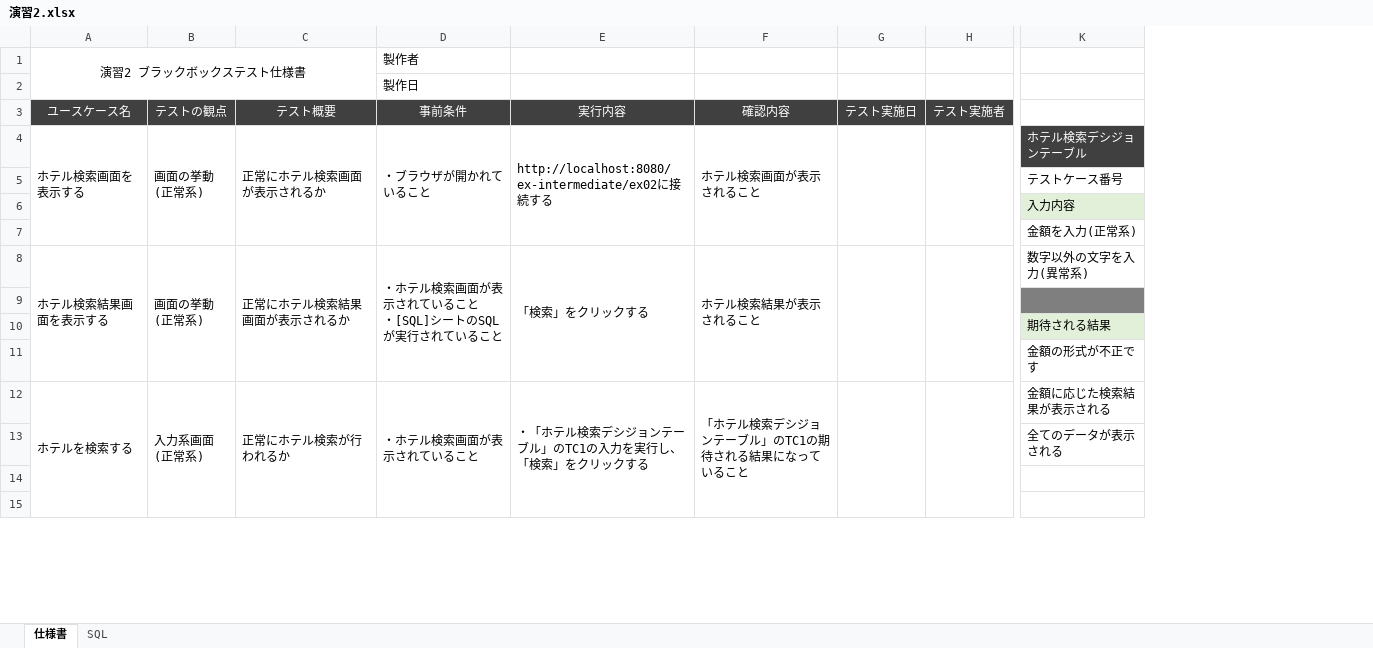
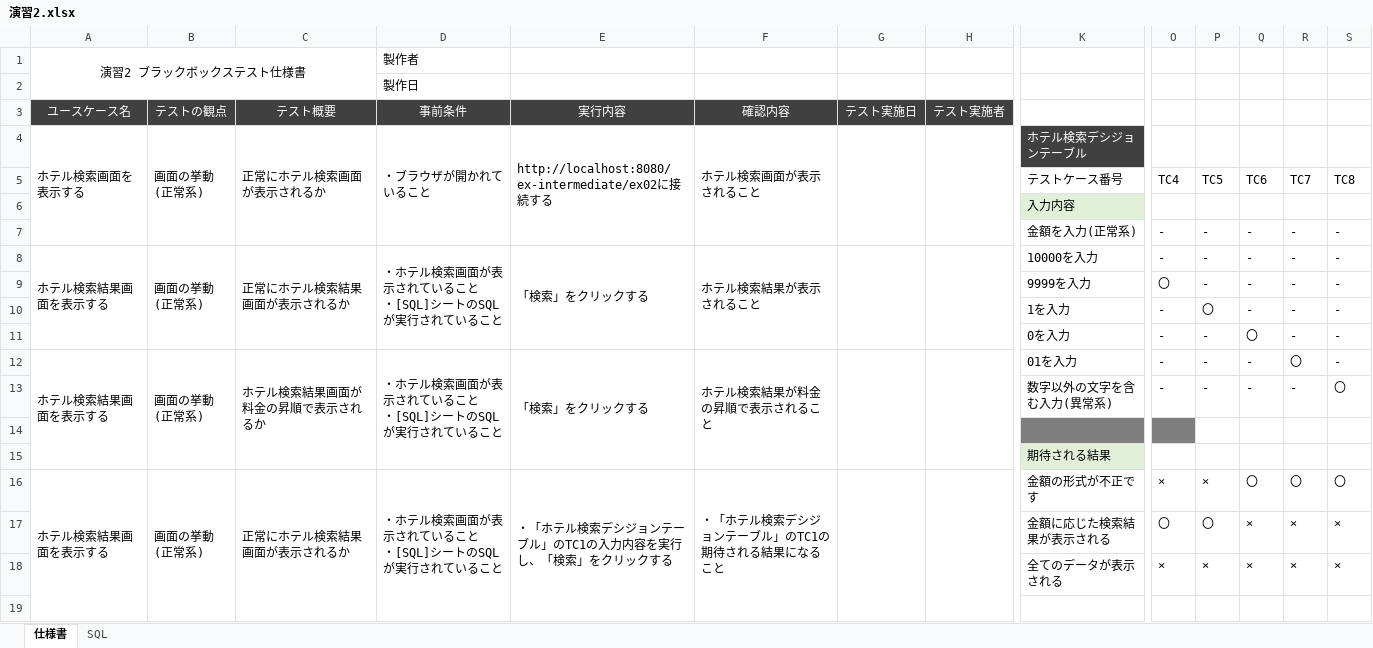
Before and after one commit to bethmotw4/ex-intermediate, an Excel workbook: テスト仕様書/演習2.xlsx, sheet 仕様書, drawn as a sheet; only a part is shown, gaps mark what is left out; values as stored, in another font and other column widths than the file's, no borders; removed rows and columns are numbered as before the commit, all else as after; rows hold the shown columns only; ↵ is a line break in a cell; the diff covers the shown part only; the diff names each change by its address in the sheet, - before the commit and + after, or states it on an @@ line.

```diff
--- a/テスト仕様書/演習2.xlsx (sheet 仕様書)
+++ b/テスト仕様書/演習2.xlsx (sheet 仕様書)
+column O, rows 5-8: TC4 |  | - | -; rows 17-18: 〇 | ×
+column P, rows 5-8: TC5 |  | - | -; rows 17-18: 〇 | ×
+column Q, rows 5-8: TC6 |  | - | -; rows 17-18: × | ×
+column R, rows 5-8: TC7 |  | - | -; rows 17-18: × | ×
+column S, rows 5-8: TC8 |  | - | -; rows 17-18: × | ×
-A8:A11 merged
+A8:A11 merged
-B8:B11 merged
+B8:B11 merged
-C8:C11 merged
+C8:C11 merged
-D8:D11 merged
+D8:D11 merged
-E8:E11 merged
+E8:E11 merged
-F8:F11 merged
+F8:F11 merged
-G8:G11 merged
+G8:G11 merged
-H8:H11 merged
+H8:H11 merged
-K8: 数字以外の文字を入力(異常系)
+K8: 10000を入力
+row 9:  |  |  |  |  |  |  |  | 9999を入力 | 〇 | - | - | - | -
+row 10:  |  |  |  |  |  |  |  | 1を入力 | - | 〇 | - | - | -
+row 11:  |  |  |  |  |  |  |  | 0を入力 | - | - | 〇 | - | -
+row 12: ホテル検索結果画面を表示する | 画面の挙動 ↵ (正常系) | ホテル検索結果画面が料金の昇順で表示されるか | ・ホテル検索画面が表示されていること ↵ ・[SQL]シートのSQLが実行されていること | 「検索」をクリックする | ホテル検索結果が料金の昇順で表示されること |  |  | 01を入力 | - | - | - | 〇 | -
+row 13:  |  |  |  |  |  |  |  | 数字以外の文字を含む入力(異常系) | - | - | - | - | 〇
+row 16: ホテル検索結果画面を表示する | 画面の挙動 ↵ (正常系) | 正常にホテル検索結果画面が表示されるか | ・ホテル検索画面が表示されていること ↵ ・[SQL]シートのSQLが実行されていること | ・「ホテル検索デシジョンテーブル」のTC1の入力内容を実行し、「検索」をクリックする | ・「ホテル検索デシジョンテーブル」のTC1の期待される結果になること |  |  | 金額の形式が不正です | × | × | 〇 | 〇 | 〇
-K17: 金額の形式が不正です
+K17: 金額に応じた検索結果が表示される
-row 12: ホテルを検索する | 入力系画面 ↵ (正常系) | 正常にホテル検索が行われるか | ・ホテル検索画面が表示されていること | ・「ホテル検索デシジョンテーブル」のTC1の入力を実行し、「検索」をクリックする | 「ホテル検索デシジョンテーブル」のTC1の期待される結果になっていること |  |  | 金額に応じた検索結果が表示される
-row 15: (empty)
```
Also changed, not shown: 20 added rows, 9 edited cells and merged cells elsewhere in this sheet, 4 other files.
